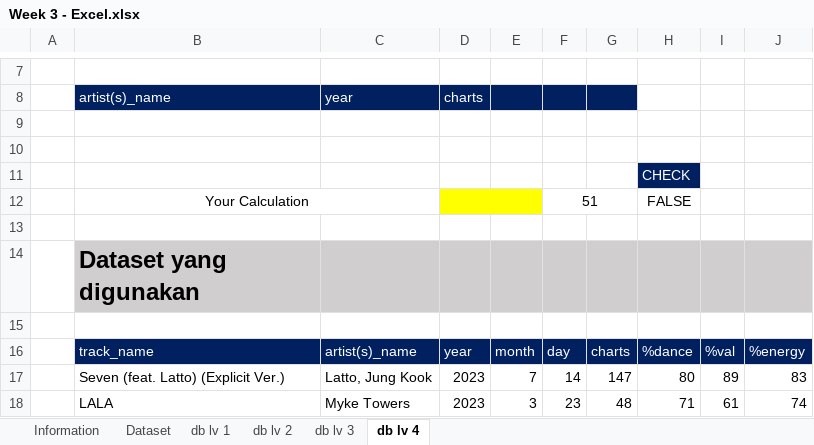
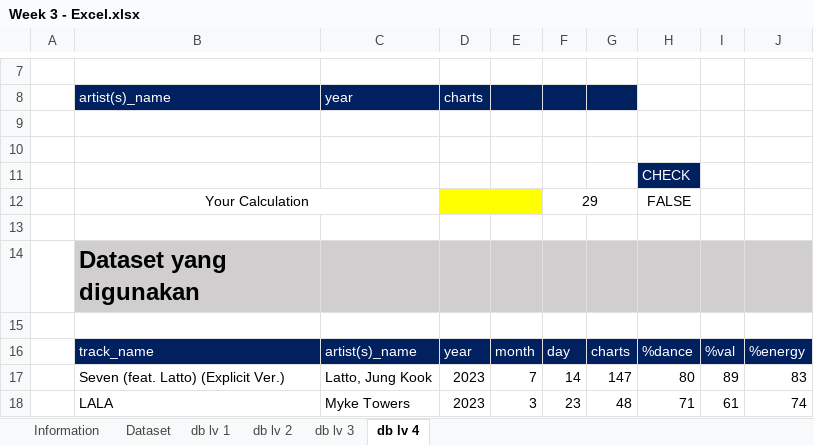
Before and after one commit to AbelKristanto/material-learning, an Excel workbook: excel/material/Week 3 - Excel.xlsx, sheet db lv 4, drawn as a sheet; only a part is shown, gaps mark what is left out; values as stored, in another font and other column widths than the file's, no borders; the diff names each change by its address in the sheet, - before the commit and + after, or states it on an @@ line.

Commit message:
Updated

```diff
--- a/excel/material/Week 3 - Excel.xlsx (sheet db lv 4)
+++ b/excel/material/Week 3 - Excel.xlsx (sheet db lv 4)
-F12: 51
+F12: 29
```
